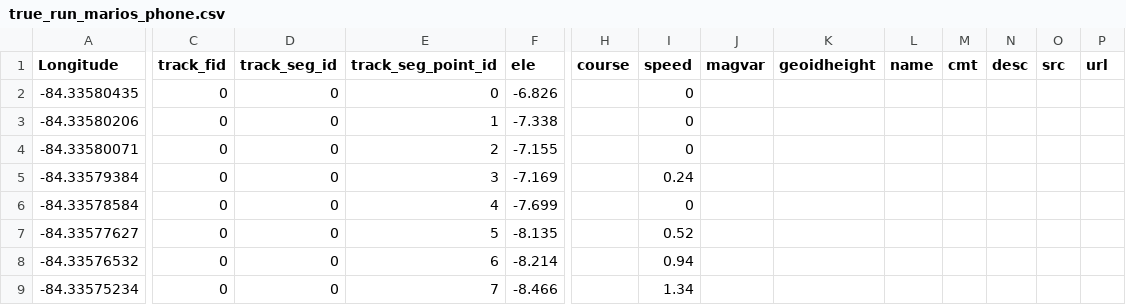
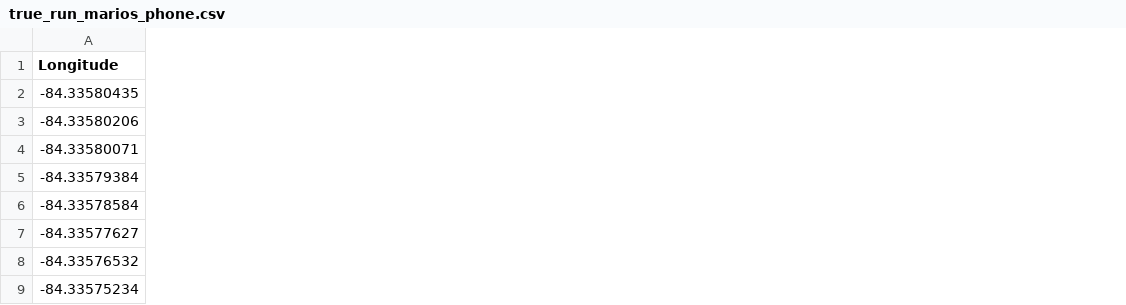
Before and after one commit to MarioShontz/GPS_DA, a CSV file: data/true_run_marios_phone.csv, drawn as a sheet; only a part is shown, gaps mark what is left out; the diff covers the shown part only; the diff names each change by its address in the sheet, - before the commit and + after, or states it on an @@ line.

Commit message:
simplified datasets

```diff
--- a/data/true_run_marios_phone.csv
+++ b/data/true_run_marios_phone.csv
-column C (track_fid), rows 2-9: all 0
-column D (track_seg_id), rows 2-9: all 0
-column E (track_seg_point_id), rows 2-9: 0 | 1 | 2 | 3 | 4 | 5 | 6 | 7
-column F (ele), rows 2-9: -6.826 | -7.338 | -7.155 | -7.169 | -7.699 | -8.135 | -8.214 | -8.466
-column H (course), empty
-column I (speed), rows 2-9: 0 | 0 | 0 | 0.24 | 0 | 0.52 | 0.94 | 1.34
-column J (magvar), empty
-column K (geoidheight), empty
-column L (name), empty
-column M (cmt), empty
-column N (desc), empty
-column O (src), empty
-column P (url), empty
```
Also changed, not shown: 10 removed columns and 1 edited cell elsewhere in this file, 2 other files.
